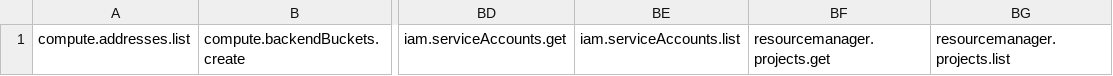
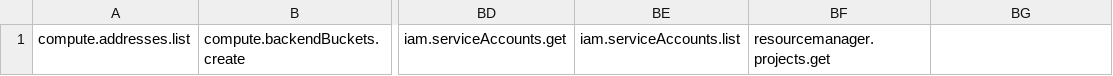
Before and after one commit to pilot-framework/pilot-cli, a CSV file: templates/pilotGCPPolicy.csv, drawn as a sheet; only a part is shown, gaps mark what is left out; the diff names each change by its address in the sheet, - before the commit and + after, or states it on an @@ line.

Commit message:
gcp: rm n/a perm

```diff
--- a/templates/pilotGCPPolicy.csv
+++ b/templates/pilotGCPPolicy.csv
-BG1: resourcemanager.projects.list
+BG1: (empty)
```
